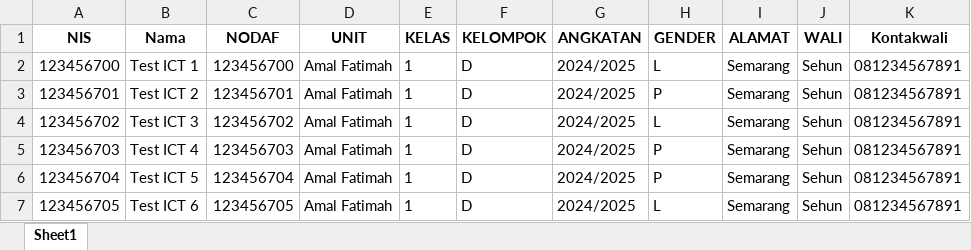
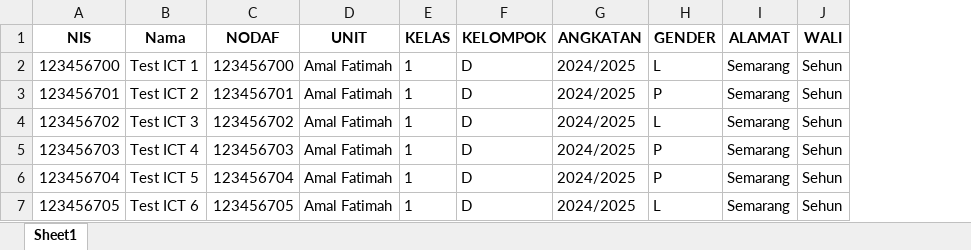
Before and after one commit to infinity-dream-code/Solo-Amalfatimah, an Excel workbook: public/format.xlsx, sheet Sheet1, drawn as a sheet; values as stored, in another font and other column widths than the file's, no borders; the diff names each change by its address in the sheet, - before the commit and + after, or states it on an @@ line.

```diff
--- a/public/format.xlsx (sheet Sheet1)
+++ b/public/format.xlsx (sheet Sheet1)
-column K (Kontakwali), rows 2-7: all 081234567891
```
Also changed, not shown: 2 other files.
